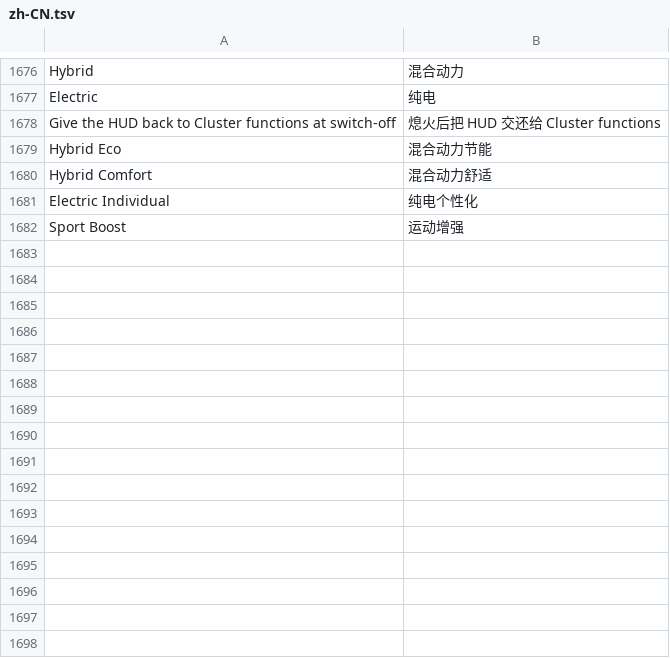
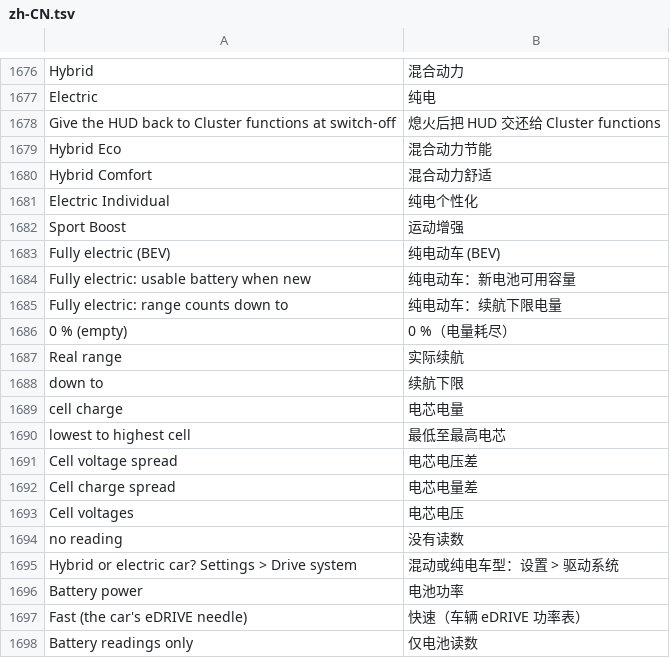
Before and after one commit to acrgroupja/Idrive7-rel, a TSV file: kit/runtime/locales/zh-CN.tsv, drawn as a sheet; only a part is shown, gaps mark what is left out.

```diff
--- a/kit/runtime/locales/zh-CN.tsv
+++ b/kit/runtime/locales/zh-CN.tsv
@@ -1682 +1682,17 @@ Electric Individual	纯电个性化
 Sport Boost	运动增强
+Fully electric (BEV)	纯电动车 (BEV)
+Fully electric: usable battery when new	纯电动车：新电池可用容量
+Fully electric: range counts down to	纯电动车：续航下限电量
+0 % (empty)	0 %（电量耗尽）
+Real range	实际续航
+down to	续航下限
+cell charge	电芯电量
+lowest to highest cell	最低至最高电芯
+Cell voltage spread	电芯电压差
+Cell charge spread	电芯电量差
+Cell voltages	电芯电压
+no reading	没有读数
+Hybrid or electric car? Settings > Drive system	混动或纯电车型：设置 > 驱动系统
+Battery power	电池功率
+Fast (the car's eDRIVE needle)	快速（车辆 eDRIVE 功率表）
+Battery readings only	仅电池读数
```
Also changed, not shown: kit/runtime/locales/ko.tsv, kit/runtime/locales/ru.tsv, 42 other files.
